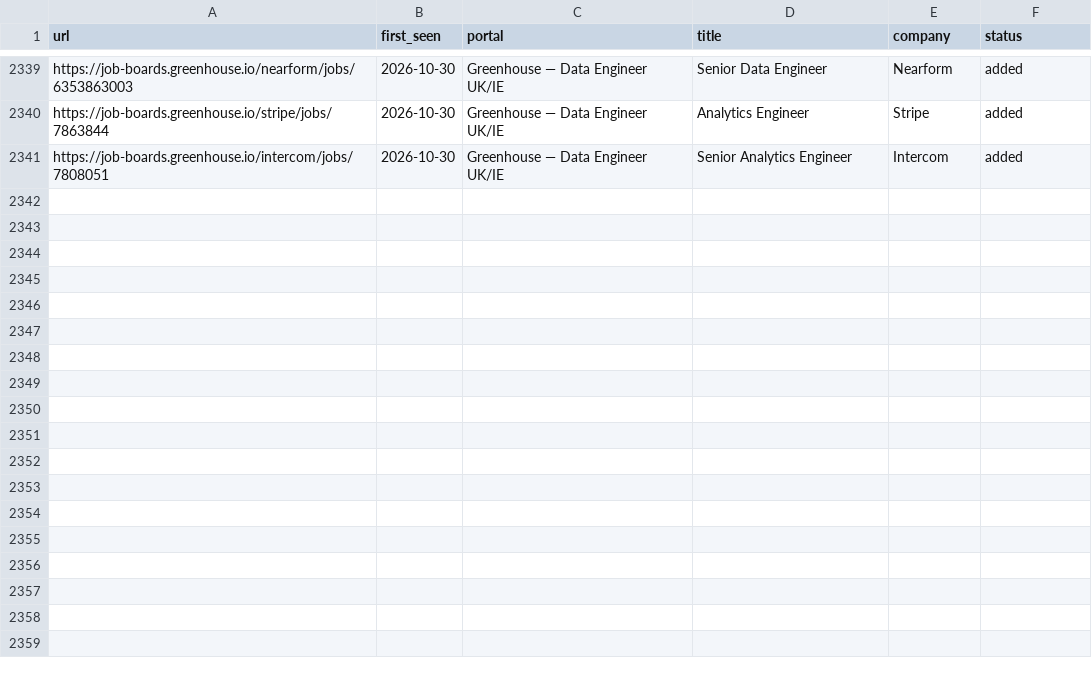
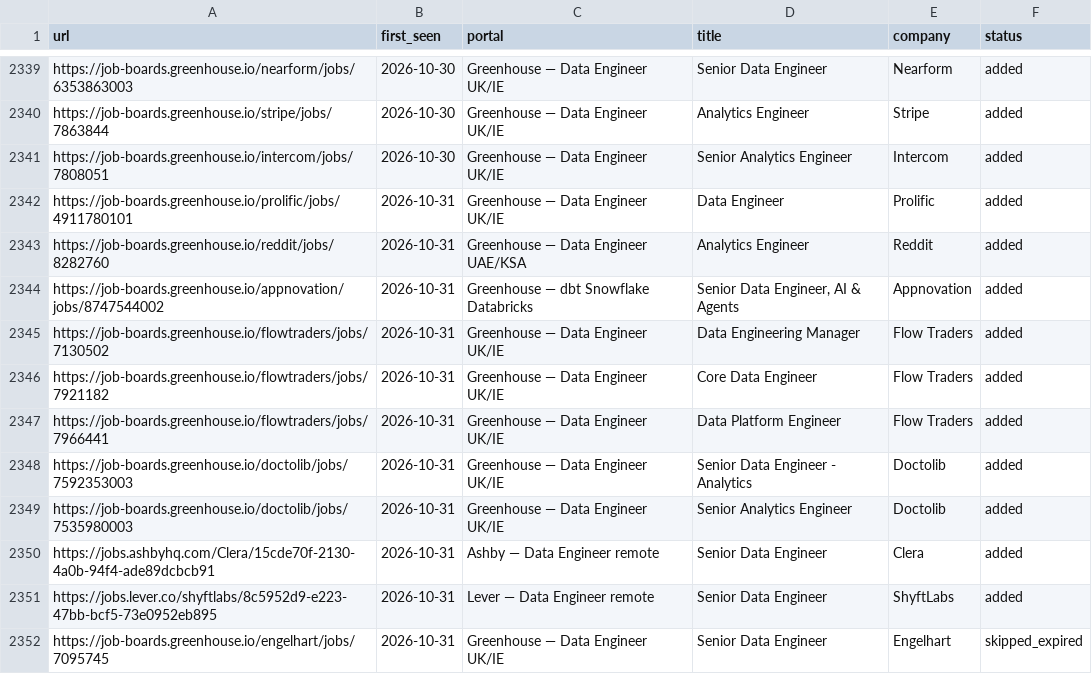
Before and after one commit to MoAshraf10/career-ops, a TSV file: data/scan-history.tsv, drawn as a sheet; only a part is shown, gaps mark what is left out; the diff names each change by its address in the sheet, - before the commit and + after, or states it on an @@ line.

```diff
--- a/data/scan-history.tsv
+++ b/data/scan-history.tsv
+row 2342: https://job-boards.greenhouse.io/prolific/jobs/4911780101 | 2026-10-31 | Greenhouse — Data Engineer UK/IE | Data Engineer | Prolific | added
+row 2343: https://job-boards.greenhouse.io/reddit/jobs/8282760 | 2026-10-31 | Greenhouse — Data Engineer UAE/KSA | Analytics Engineer | Reddit | added
+row 2344: https://job-boards.greenhouse.io/appnovation/jobs/8747544002 | 2026-10-31 | Greenhouse — dbt Snowflake Databricks | Senior Data Engineer, AI & Agents | Appnovation | added
+row 2345: https://job-boards.greenhouse.io/flowtraders/jobs/7130502 | 2026-10-31 | Greenhouse — Data Engineer UK/IE | Data Engineering Manager | Flow Traders | added
+row 2346: https://job-boards.greenhouse.io/flowtraders/jobs/7921182 | 2026-10-31 | Greenhouse — Data Engineer UK/IE | Core Data Engineer | Flow Traders | added
+row 2347: https://job-boards.greenhouse.io/flowtraders/jobs/7966441 | 2026-10-31 | Greenhouse — Data Engineer UK/IE | Data Platform Engineer | Flow Traders | added
+row 2348: https://job-boards.greenhouse.io/doctolib/jobs/7592353003 | 2026-10-31 | Greenhouse — Data Engineer UK/IE | Senior Data Engineer - Analytics | Doctolib | added
+row 2349: https://job-boards.greenhouse.io/doctolib/jobs/7535980003 | 2026-10-31 | Greenhouse — Data Engineer UK/IE | Senior Analytics Engineer | Doctolib | added
+row 2350: https://jobs.ashbyhq.com/Clera/15cde70f-2130-4a0b-94f4-ade89dcbcb91 | 2026-10-31 | Ashby — Data Engineer remote | Senior Data Engineer | Clera | added
+row 2351: https://jobs.lever.co/shyftlabs/8c5952d9-e223-47bb-bcf5-73e0952eb895 | 2026-10-31 | Lever — Data Engineer remote | Senior Data Engineer | ShyftLabs | added
+row 2352: https://job-boards.greenhouse.io/engelhart/jobs/7095745 | 2026-10-31 | Greenhouse — Data Engineer UK/IE | Senior Data Engineer | Engelhart | skipped_expired
```
Also changed, not shown: 1 other file.
